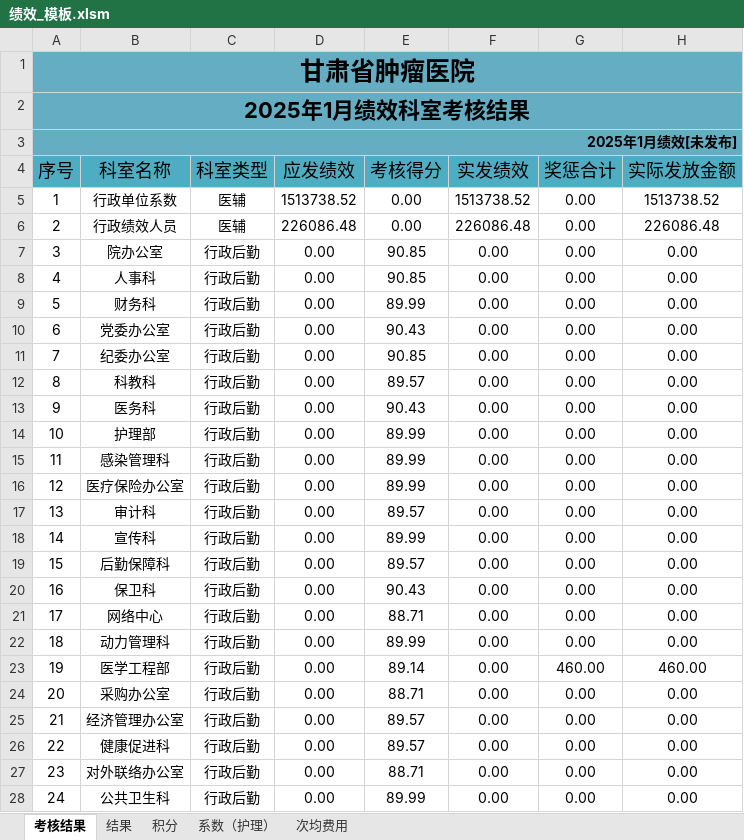
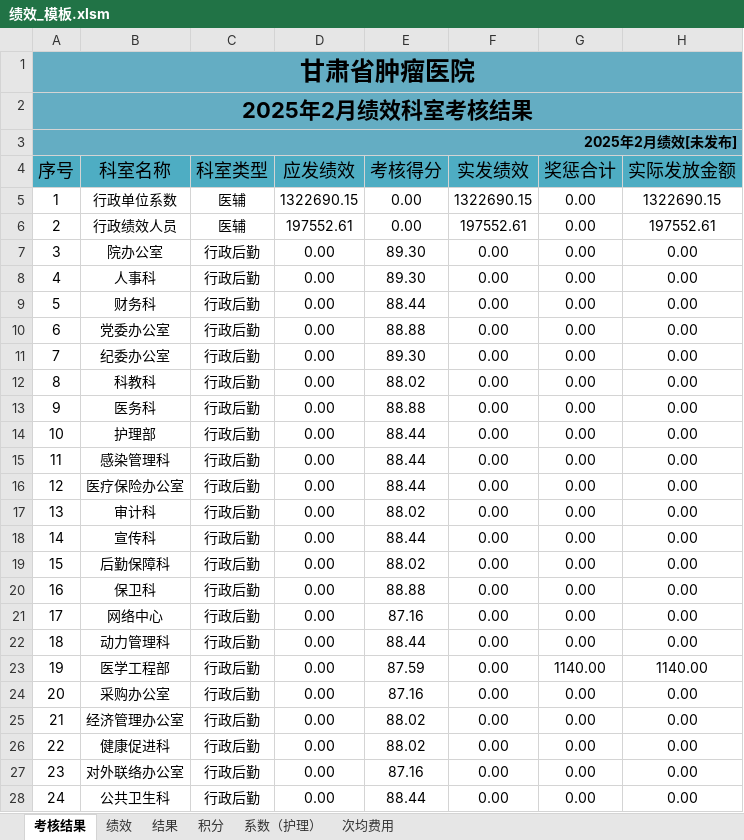
Before and after one commit to frozenblackflame/EconomicManagementWork, an Excel workbook: 自用--每月固定/template/绩效_模板.xlsm, sheet 考核结果, drawn as a sheet; only a part is shown; values as stored, in another font and other column widths than the file's, no borders; the diff covers the shown part only; the diff names each change by its address in the sheet, - before the commit and + after, or states it on an @@ line.

```diff
--- a/自用--每月固定/template/绩效_模板.xlsm (sheet 考核结果)
+++ b/自用--每月固定/template/绩效_模板.xlsm (sheet 考核结果)
+sheet tab: 绩效
@@ column A (序号) renumbered between rows 2 and 100 @@
-D5 (应发绩效): 1513738.52
+D5 (应发绩效): 1322690.15
-F5 (实发绩效): 1513738.52
+F5 (实发绩效): 1322690.15
-H5 (实际发放金额): 1513738.52
+H5 (实际发放金额): 1322690.15
-D6 (应发绩效): 226086.48
+D6 (应发绩效): 197552.61
-F6 (实发绩效): 226086.48
+F6 (实发绩效): 197552.61
-H6 (实际发放金额): 226086.48
+H6 (实际发放金额): 197552.61
-E7:E8 (考核得分): 90.85
+E7:E8 (考核得分): 89.30
-E9 (考核得分): 89.99
+E9 (考核得分): 88.44
-E10 (考核得分): 90.43
+E10 (考核得分): 88.88
-E11 (考核得分): 90.85
+E11 (考核得分): 89.30
-E12 (考核得分): 89.57
+E12 (考核得分): 88.02
-E13 (考核得分): 90.43
+E13 (考核得分): 88.88
-E14:E16 (考核得分): 89.99
+E14:E16 (考核得分): 88.44
-E17 (考核得分): 89.57
+E17 (考核得分): 88.02
-E18 (考核得分): 89.99
+E18 (考核得分): 88.44
-E19 (考核得分): 89.57
+E19 (考核得分): 88.02
-E20 (考核得分): 90.43
+E20 (考核得分): 88.88
-E21 (考核得分): 88.71
+E21 (考核得分): 87.16
-E22 (考核得分): 89.99
+E22 (考核得分): 88.44
-E23 (考核得分): 89.14
+E23 (考核得分): 87.59
-G23 (奖惩合计): 460.00
+G23 (奖惩合计): 1140.00
-H23 (实际发放金额): 460.00
+H23 (实际发放金额): 1140.00
-E24 (考核得分): 88.71
+E24 (考核得分): 87.16
-E25:E26 (考核得分): 89.57
+E25:E26 (考核得分): 88.02
-E27 (考核得分): 88.71
+E27 (考核得分): 87.16
-E28 (考核得分): 89.99
+E28 (考核得分): 88.44
```
Also changed, not shown: 4 added rows, 7 removed rows and 266 edited cells elsewhere in this sheet, sheet 结果, sheet 积分, sheet 系数（护理）, sheet 次均费用, formulas that keep their value, 1 other file.
